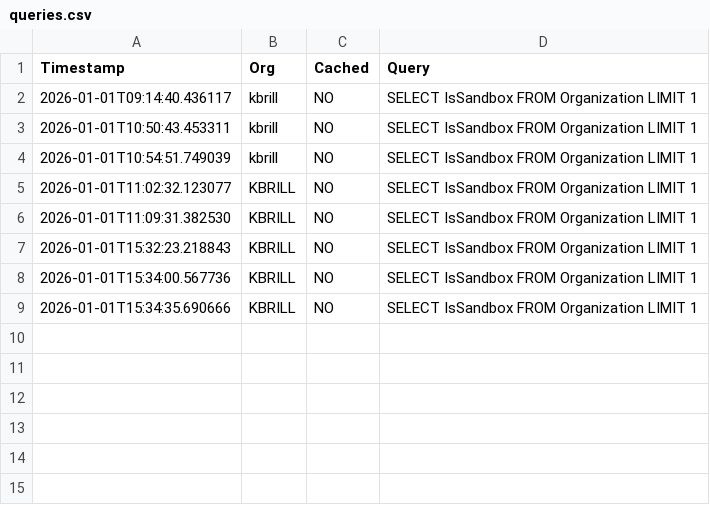
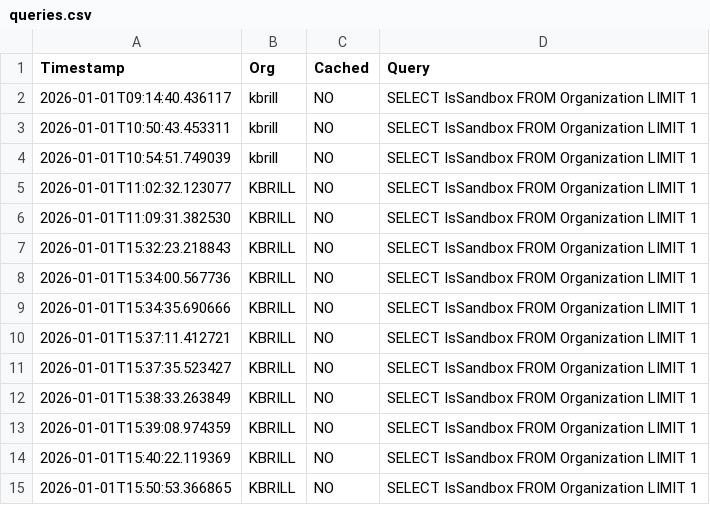
Before and after one commit to ken-brill/Sandcastle-Utilities, a CSV file: cli/logs/queries.csv, drawn as a sheet; the diff names each change by its address in the sheet, - before the commit and + after, or states it on an @@ line.

```diff
--- a/cli/logs/queries.csv
+++ b/cli/logs/queries.csv
+row 10: 2026-01-01T15:37:11.412721 | KBRILL | NO | SELECT IsSandbox FROM Organization LIMIT 1
+row 11: 2026-01-01T15:37:35.523427 | KBRILL | NO | SELECT IsSandbox FROM Organization LIMIT 1
+row 12: 2026-01-01T15:38:33.263849 | KBRILL | NO | SELECT IsSandbox FROM Organization LIMIT 1
+row 13: 2026-01-01T15:39:08.974359 | KBRILL | NO | SELECT IsSandbox FROM Organization LIMIT 1
+row 14: 2026-01-01T15:40:22.119369 | KBRILL | NO | SELECT IsSandbox FROM Organization LIMIT 1
+row 15: 2026-01-01T15:50:53.366865 | KBRILL | NO | SELECT IsSandbox FROM Organization LIMIT 1
```
Also changed, not shown: 2 other files.
